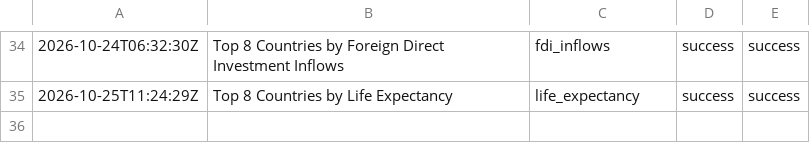
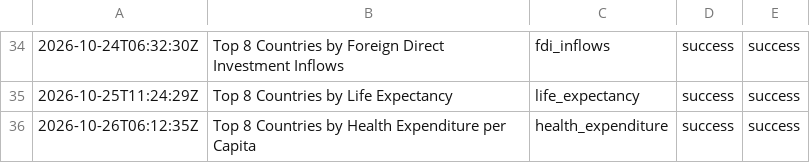
Before and after one commit to oceanfarm1992-design/Countries-Video-Flows, a CSV file: logs/history_rankings.csv, drawn as a sheet; only a part is shown, gaps mark what is left out.

```diff
--- a/logs/history_rankings.csv
+++ b/logs/history_rankings.csv
@@ -35 +35,2 @@
 2026-10-25T11:24:29Z,"Top 8 Countries by Life Expectancy",life_expectancy,success,success
+2026-10-26T06:12:35Z,"Top 8 Countries by Health Expenditure per Capita",health_expenditure,success,success
```
Also changed, not shown: 1 other file.
